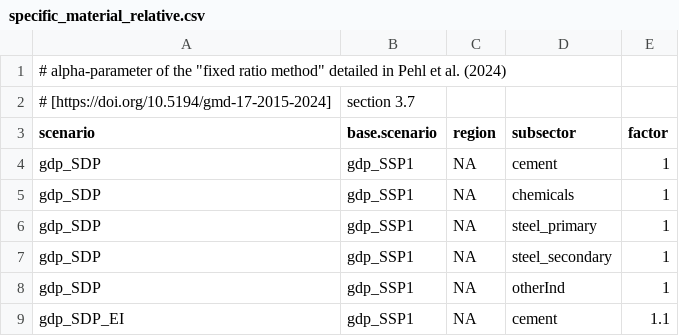
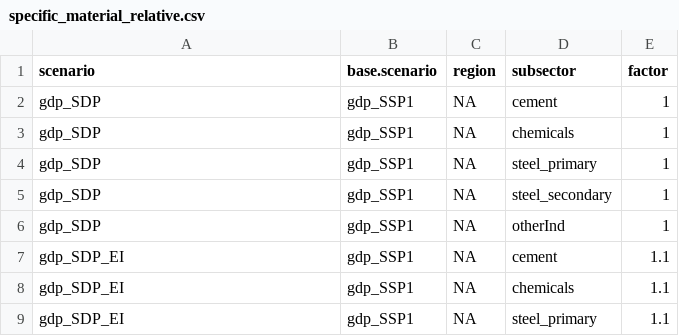
Before and after one commit to whitenightZhang/mrindustry, a CSV file: inst/extdata/specific_material_relative.csv, drawn as a sheet; only a part is shown; the shorter side is filled out with more unchanged rows; the diff names each change by its address in the sheet, - before the commit and + after, or states it on an @@ line.

```diff
--- a/inst/extdata/specific_material_relative.csv
+++ b/inst/extdata/specific_material_relative.csv
-row 1: # alpha-parameter of the "fixed ratio method" detailed in Pehl et al. (2024)
-row 2: # [https://doi.org/10.5194/gmd-17-2015-2024] | section 3.7
```
Also changed, not shown: inst/extdata/specific_FE.csv, inst/extdata/specific_material_alpha.csv, 5 other files.
